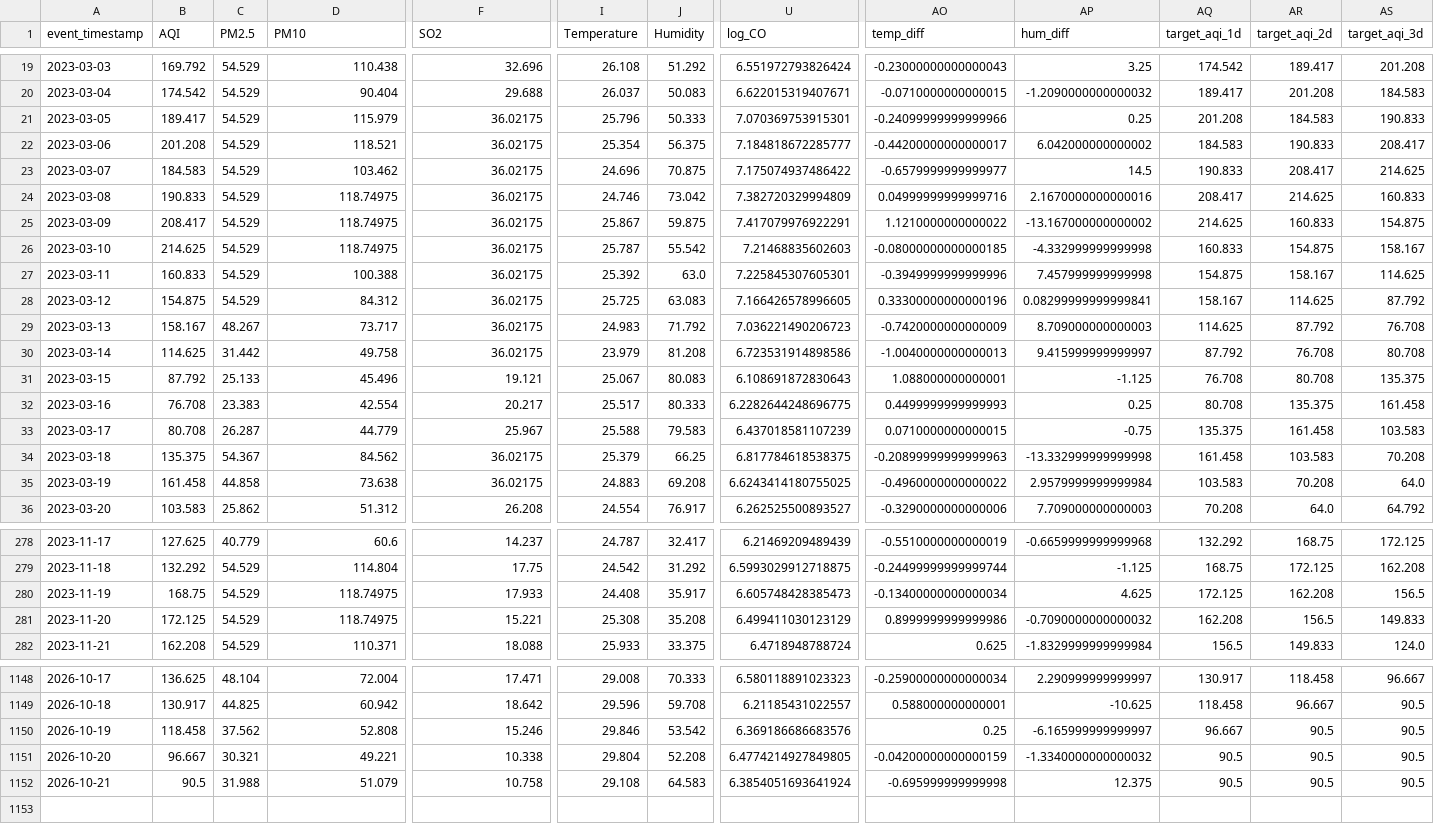
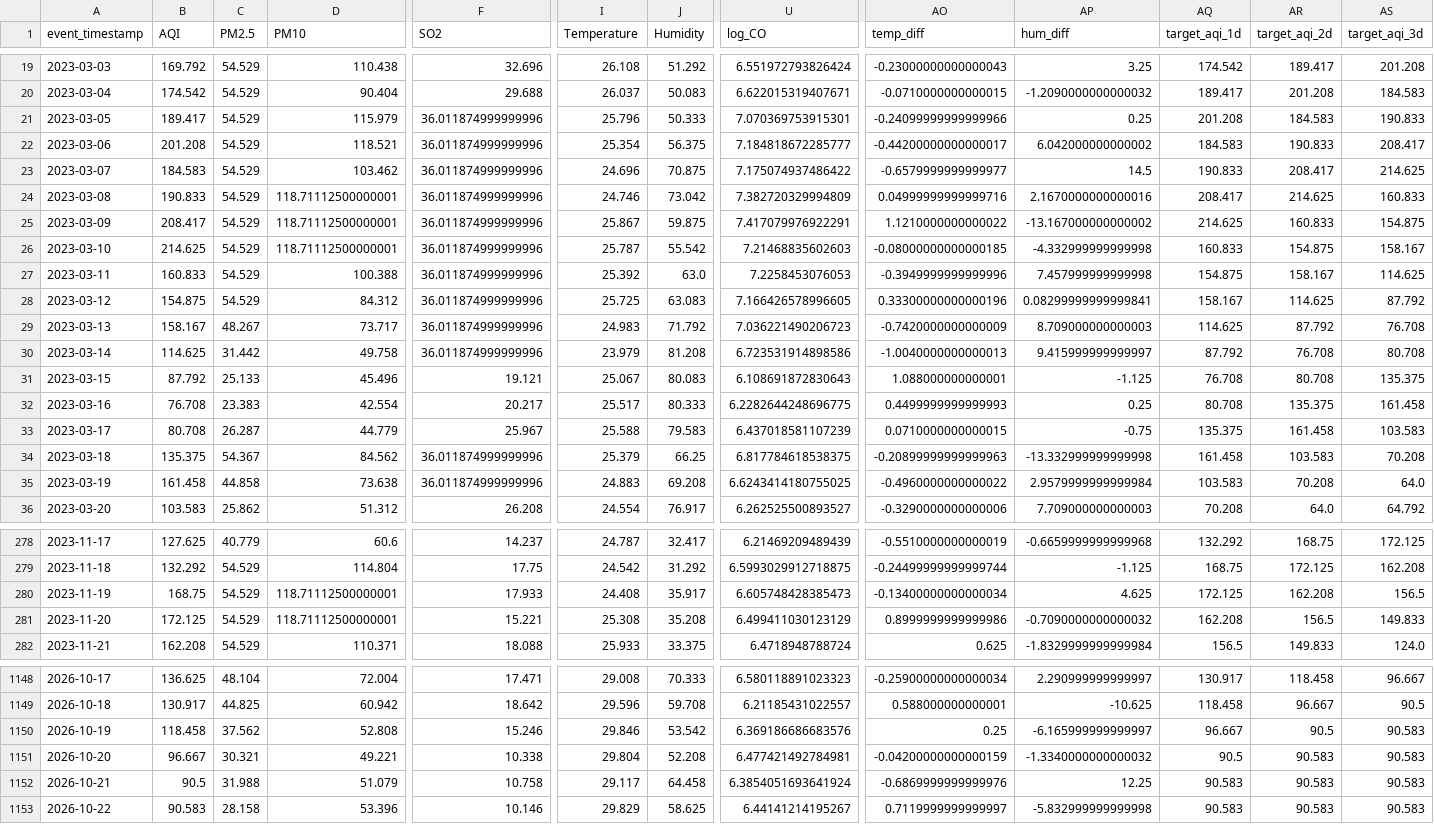
Before and after one commit to MuhammadHassanSiddiqui123/aqi-predictor, a CSV file: data/feature_store/karachi_daily_features.csv, drawn as a sheet; only a part is shown, gaps mark what is left out; rows hold the shown columns only; the diff covers the shown part only; the diff names each change by its address in the sheet, - before the commit and + after, or states it on an @@ line.

```diff
--- a/data/feature_store/karachi_daily_features.csv
+++ b/data/feature_store/karachi_daily_features.csv
-F21:F30 (SO2): 36.02175
+F21:F30 (SO2): 36.011874999999996
-D24:D26 (PM10): 118.74975
+D24:D26 (PM10): 118.71112500000001
-U27 (log_CO): 7.225845307605301
+U27 (log_CO): 7.2258453076053
-F34:F35 (SO2): 36.02175
+F34:F35 (SO2): 36.011874999999996
-D280:D281 (PM10): 118.74975
+D280:D281 (PM10): 118.71112500000001
-AS1150:AS1152 (target_aqi_3d): 90.5
+AS1150:AS1152 (target_aqi_3d): 90.583
-U1151 (log_CO): 6.4774214927849805
+U1151 (log_CO): 6.477421492784981
-AR1151:AR1152 (target_aqi_2d): 90.5
+AR1151:AR1152 (target_aqi_2d): 90.583
-I1152 (Temperature): 29.108
+I1152 (Temperature): 29.117
-J1152 (Humidity): 64.583
+J1152 (Humidity): 64.458
-AO1152 (temp_diff): -0.695999999999998
+AO1152 (temp_diff): -0.6869999999999976
-AP1152 (hum_diff): 12.375
+AP1152 (hum_diff): 12.25
-AQ1152 (target_aqi_1d): 90.5
+AQ1152 (target_aqi_1d): 90.583
+row 1153: 2026-10-22 | 90.583 | 28.158 | 53.396 | 10.146 | 29.829 | 58.625 | 6.44141214195267 | 0.7119999999999997 | -5.832999999999998 | 90.583 | 90.583 | 90.583
```
Also changed, not shown: 125 edited cells elsewhere in this file.
